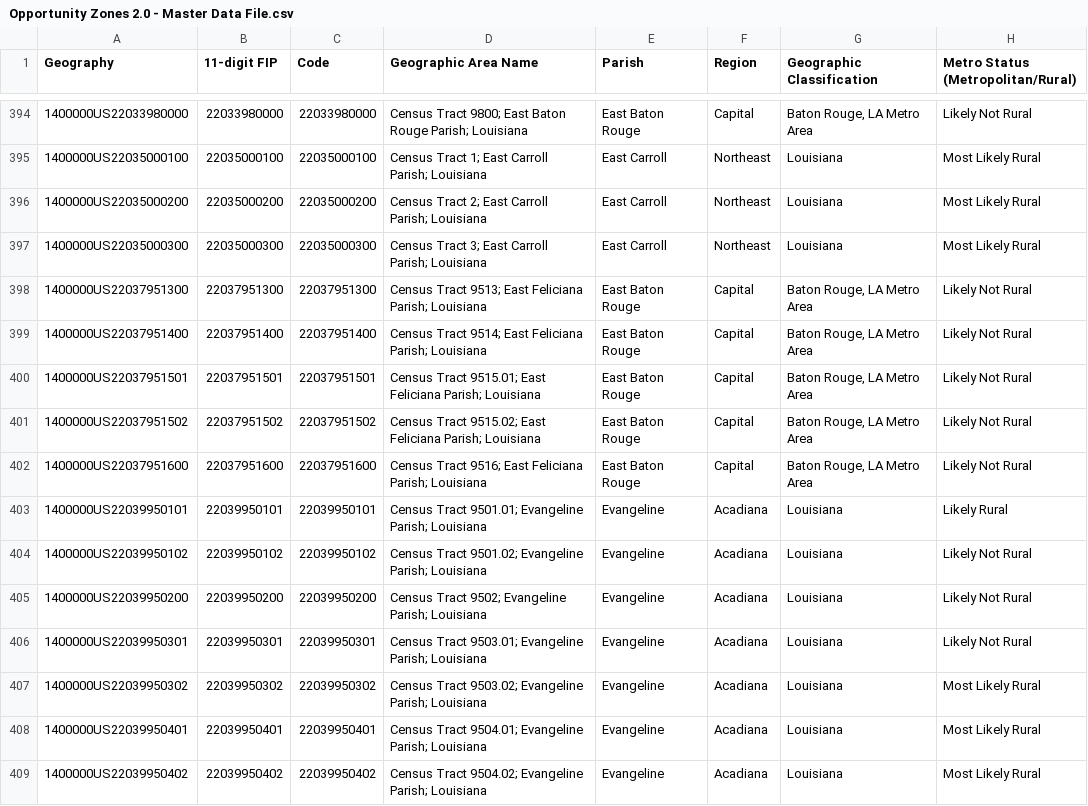
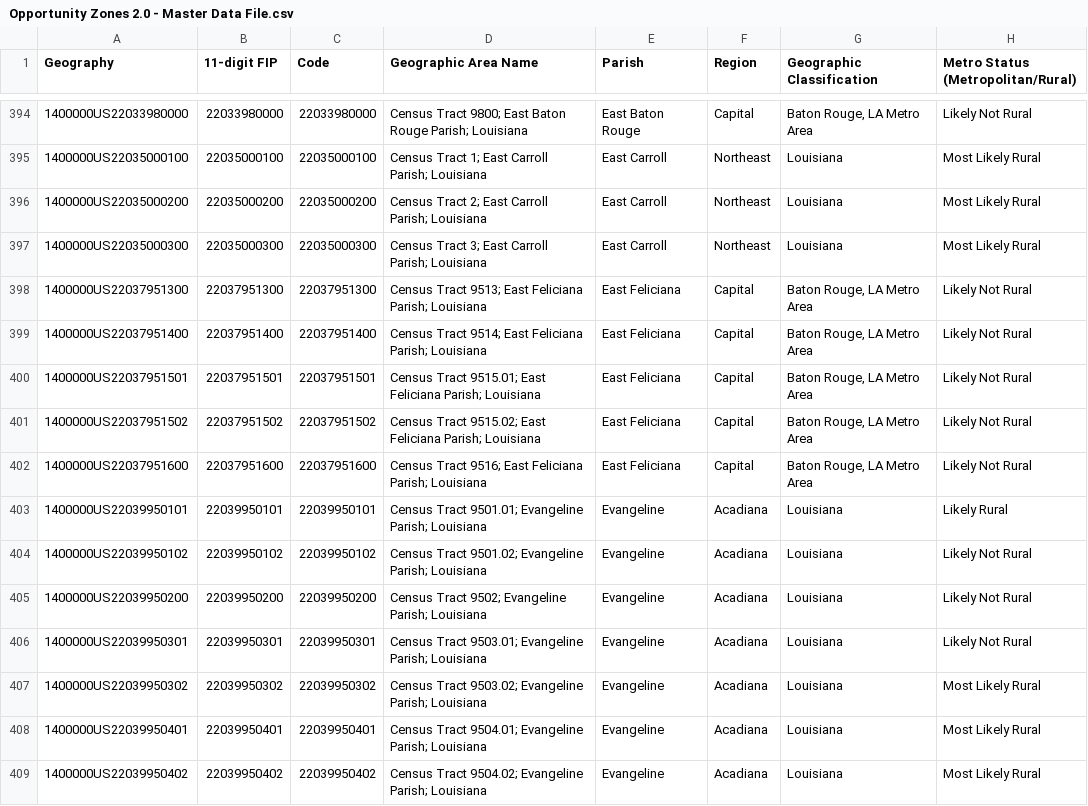
Before and after one commit to pjohnsonla504/la-incentive-portal, a CSV file: Opportunity Zones 2.0 - Master Data File.csv, drawn as a sheet; only a part is shown, gaps mark what is left out; the diff names each change by its address in the sheet, - before the commit and + after, or states it on an @@ line.

Commit message:
Add files via upload

```diff
--- a/Opportunity Zones 2.0 - Master Data File.csv
+++ b/Opportunity Zones 2.0 - Master Data File.csv
-E398:E402 (Parish): East Baton Rouge
+E398:E402 (Parish): East Feliciana
```
